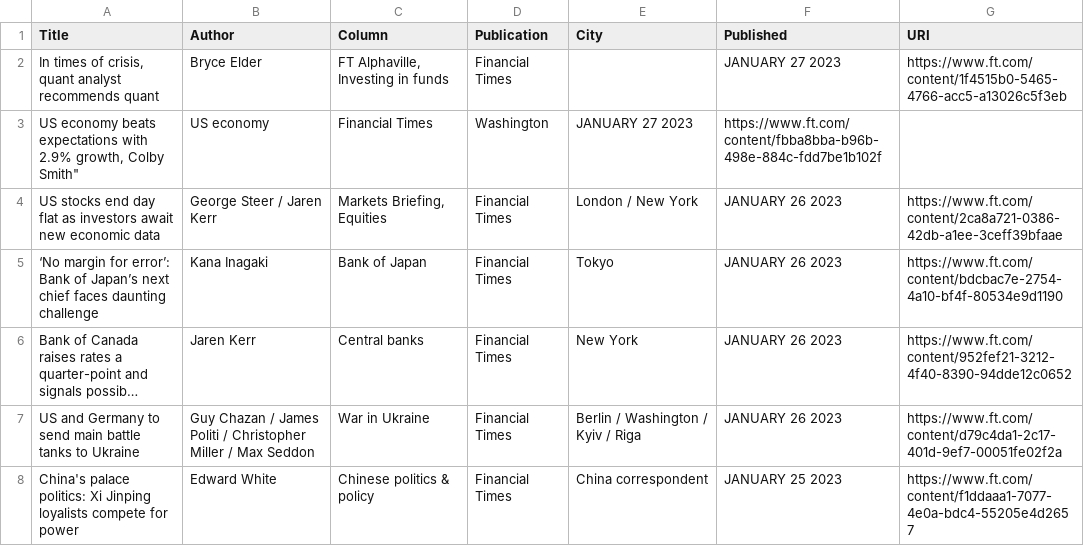
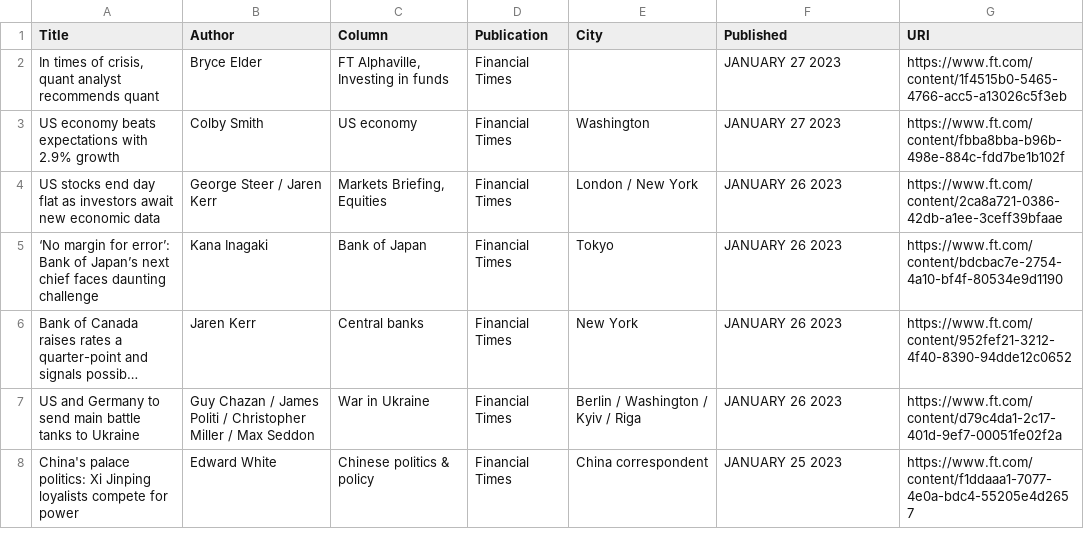
Before and after one commit to jaymarichua/ft-metadata, a CSV file: articles.csv, drawn as a sheet; only a part is shown; long unchanged cells end in …; removed rows and columns are numbered as before the commit, all else as after; the diff names each change by its address in the sheet, - before the commit and + after, or states it on an @@ line.

Commit message:
Update articles.csv

```diff
--- a/articles.csv
+++ b/articles.csv
-row 3: US economy beats expectations with 2.9% growth, Colby Smith" | US economy | Financial Times | Washington | JANUARY 27 2023 | https://www.ft.com/content/fbba8bba-b96b-498e-884c-fdd7be1b102f
+row 3: US economy beats expectations with 2.9% growth | Colby Smith | US economy | Financial Times | Washington | JANUARY 27 2023 | https://www.ft.com/content/fbba8bba-b96b-498e-884c-fdd7be1b102f
```
